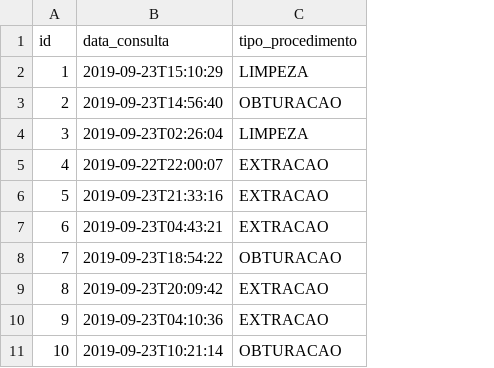
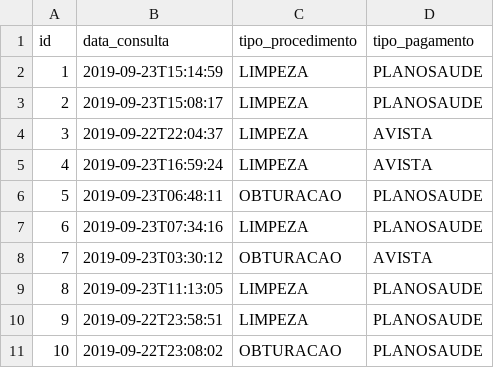
Before and after one commit to KennzyLeonamCardoso/consultorio2, a CSV file: src/main/resources/config/liquibase/fake-data/consulta.csv, drawn as a sheet; the diff names each change by its address in the sheet, - before the commit and + after, or states it on an @@ line.

```diff
--- a/src/main/resources/config/liquibase/fake-data/consulta.csv
+++ b/src/main/resources/config/liquibase/fake-data/consulta.csv
+column D (tipo_pagamento), rows 2-11: PLANOSAUDE | PLANOSAUDE | AVISTA | AVISTA | PLANOSAUDE | PLANOSAUDE | AVISTA | PLANOSAUDE | PLANOSAUDE | PLANOSAUDE
-B2 (data_consulta): 2019-09-23T15:10:29
+B2 (data_consulta): 2019-09-23T15:14:59
-B3 (data_consulta): 2019-09-23T14:56:40
+B3 (data_consulta): 2019-09-23T15:08:17
-C3 (tipo_procedimento): OBTURACAO
+C3 (tipo_procedimento): LIMPEZA
-B4 (data_consulta): 2019-09-23T02:26:04
+B4 (data_consulta): 2019-09-22T22:04:37
-B5 (data_consulta): 2019-09-22T22:00:07
+B5 (data_consulta): 2019-09-23T16:59:24
-C5 (tipo_procedimento): EXTRACAO
+C5 (tipo_procedimento): LIMPEZA
-B6 (data_consulta): 2019-09-23T21:33:16
+B6 (data_consulta): 2019-09-23T06:48:11
-C6 (tipo_procedimento): EXTRACAO
+C6 (tipo_procedimento): OBTURACAO
-B7 (data_consulta): 2019-09-23T04:43:21
+B7 (data_consulta): 2019-09-23T07:34:16
-C7 (tipo_procedimento): EXTRACAO
+C7 (tipo_procedimento): LIMPEZA
-B8 (data_consulta): 2019-09-23T18:54:22
+B8 (data_consulta): 2019-09-23T03:30:12
-B9 (data_consulta): 2019-09-23T20:09:42
+B9 (data_consulta): 2019-09-23T11:13:05
-C9:C10 (tipo_procedimento): EXTRACAO
+C9:C10 (tipo_procedimento): LIMPEZA
-B10 (data_consulta): 2019-09-23T04:10:36
+B10 (data_consulta): 2019-09-22T23:58:51
-B11 (data_consulta): 2019-09-23T10:21:14
+B11 (data_consulta): 2019-09-22T23:08:02
```
Also changed, not shown: src/main/resources/config/liquibase/fake-data/funcionario.csv, 12 other files.
